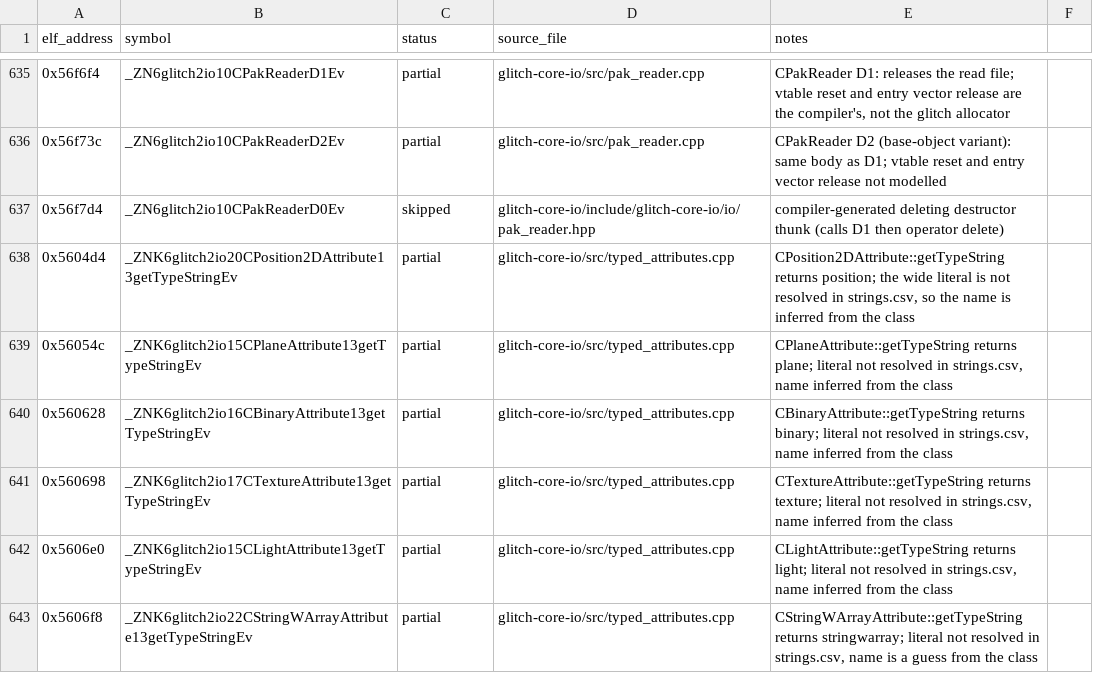
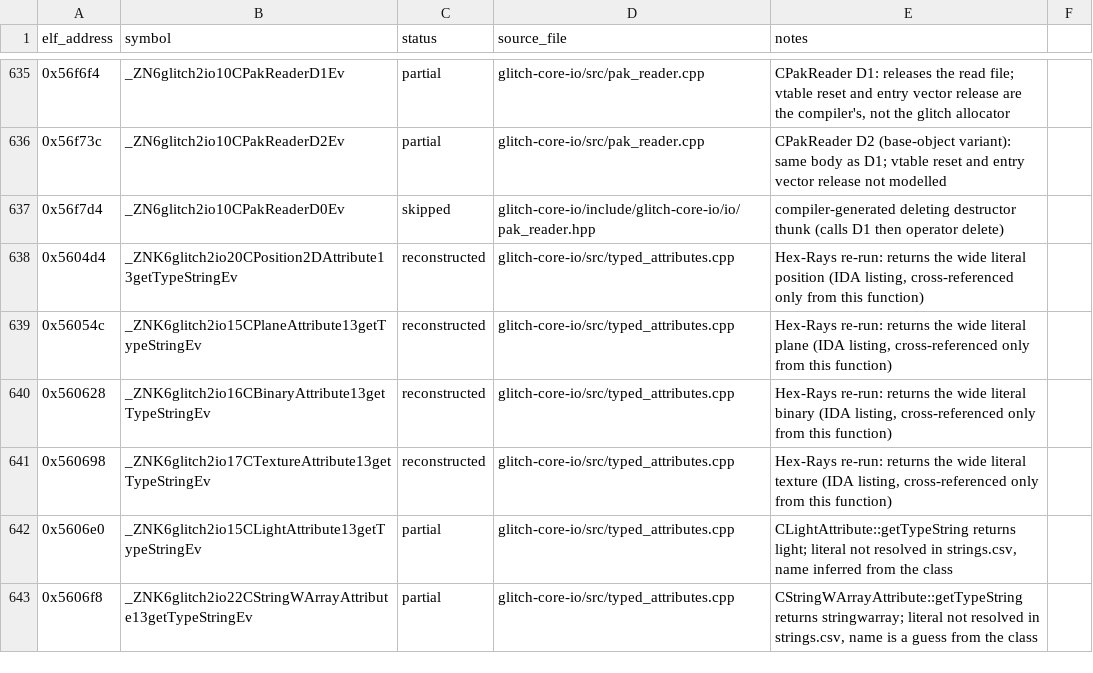
Before and after one commit to Noamcelermajer/DH_sc, a CSV file: port/decomp-reconstruction/glitch-core-io/ledger.csv, drawn as a sheet; only a part is shown, gaps mark what is left out; the diff covers the shown part only.

```diff
--- a/port/decomp-reconstruction/glitch-core-io/ledger.csv
+++ b/port/decomp-reconstruction/glitch-core-io/ledger.csv
@@ -637,6 +637,6 @@ elf_address,symbol,status,source_file,notes
 0x56f7d4,_ZN6glitch2io10CPakReaderD0Ev,skipped,glitch-core-io/include/glitch-core-io/io/pak_reader.hpp,compiler-generated deleting destructor thunk (calls D1 then operator delete)
-0x5604d4,_ZNK6glitch2io20CPosition2DAttribute13getTypeStringEv,partial,glitch-core-io/src/typed_attributes.cpp,"CPosition2DAttribute::getTypeString returns position; the wide literal is not resolved in strings.csv, so the name is inferred from the class"
-0x56054c,_ZNK6glitch2io15CPlaneAttribute13getTypeStringEv,partial,glitch-core-io/src/typed_attributes.cpp,"CPlaneAttribute::getTypeString returns plane; literal not resolved in strings.csv, name inferred from the class"
-0x560628,_ZNK6glitch2io16CBinaryAttribute13getTypeStringEv,partial,glitch-core-io/src/typed_attributes.cpp,"CBinaryAttribute::getTypeString returns binary; literal not resolved in strings.csv, name inferred from the class"
-0x560698,_ZNK6glitch2io17CTextureAttribute13getTypeStringEv,partial,glitch-core-io/src/typed_attributes.cpp,"CTextureAttribute::getTypeString returns texture; literal not resolved in strings.csv, name inferred from the class"
+0x5604d4,_ZNK6glitch2io20CPosition2DAttribute13getTypeStringEv,reconstructed,glitch-core-io/src/typed_attributes.cpp,"Hex-Rays re-run: returns the wide literal position (IDA listing, cross-referenced only from this function)"
+0x56054c,_ZNK6glitch2io15CPlaneAttribute13getTypeStringEv,reconstructed,glitch-core-io/src/typed_attributes.cpp,"Hex-Rays re-run: returns the wide literal plane (IDA listing, cross-referenced only from this function)"
+0x560628,_ZNK6glitch2io16CBinaryAttribute13getTypeStringEv,reconstructed,glitch-core-io/src/typed_attributes.cpp,"Hex-Rays re-run: returns the wide literal binary (IDA listing, cross-referenced only from this function)"
+0x560698,_ZNK6glitch2io17CTextureAttribute13getTypeStringEv,reconstructed,glitch-core-io/src/typed_attributes.cpp,"Hex-Rays re-run: returns the wide literal texture (IDA listing, cross-referenced only from this function)"
 0x5606e0,_ZNK6glitch2io15CLightAttribute13getTypeStringEv,partial,glitch-core-io/src/typed_attributes.cpp,"CLightAttribute::getTypeString returns light; literal not resolved in strings.csv, name inferred from the class"
```
Also changed, not shown: 41 edited cells elsewhere in this file, 11 other files.
